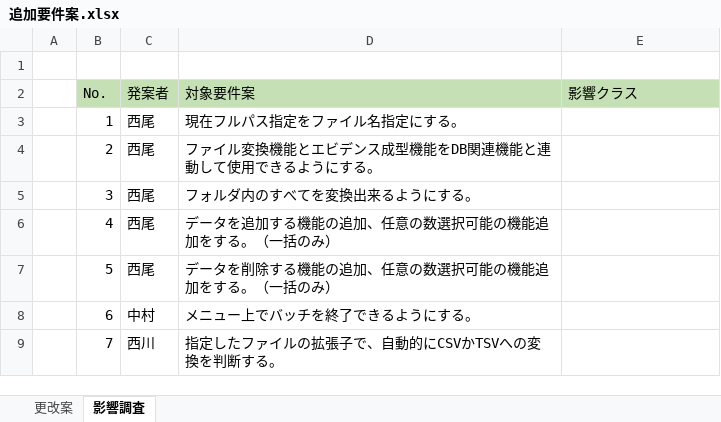
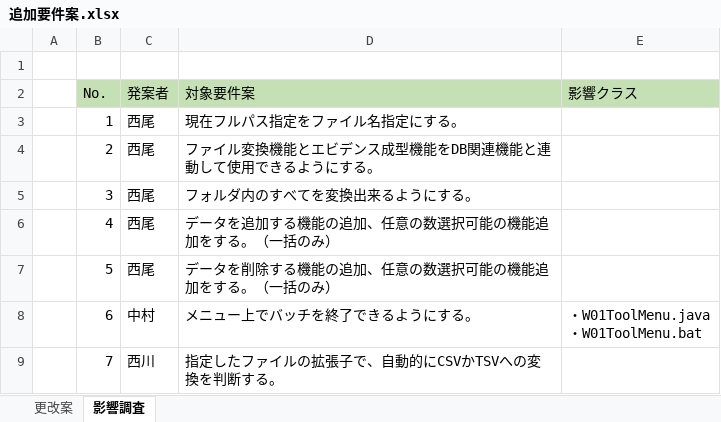
Before and after one commit to hirane/wiss1tool, an Excel workbook: document/04_案件/追加要件案.xlsx, sheet 影響調査, drawn as a sheet; values as stored, in another font and other column widths than the file's, no borders; ↵ is a line break in a cell; the diff names each change by its address in the sheet, - before the commit and + after, or states it on an @@ line.

Commit message:
so-nakamura

```diff
--- a/document/04_案件/追加要件案.xlsx (sheet 影響調査)
+++ b/document/04_案件/追加要件案.xlsx (sheet 影響調査)
-E8 (影響クラス): (empty)
+E8 (影響クラス): ・W01ToolMenu.java ↵ ・W01ToolMenu.bat
```
